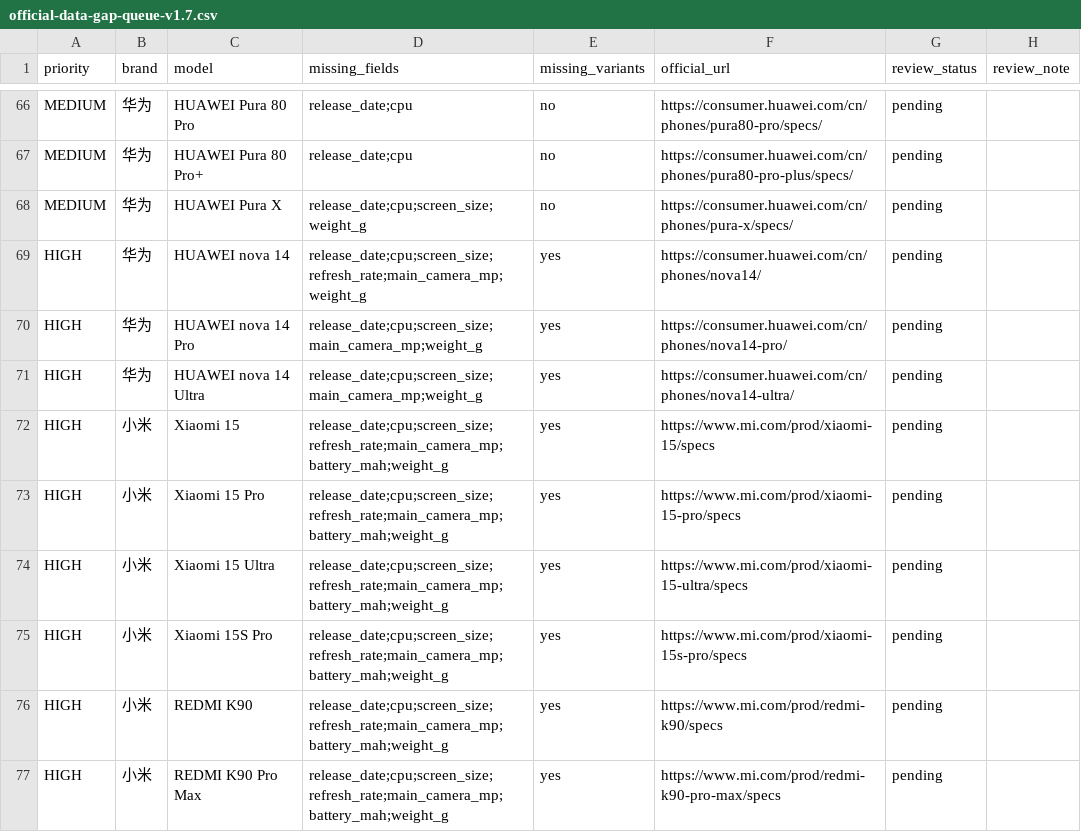
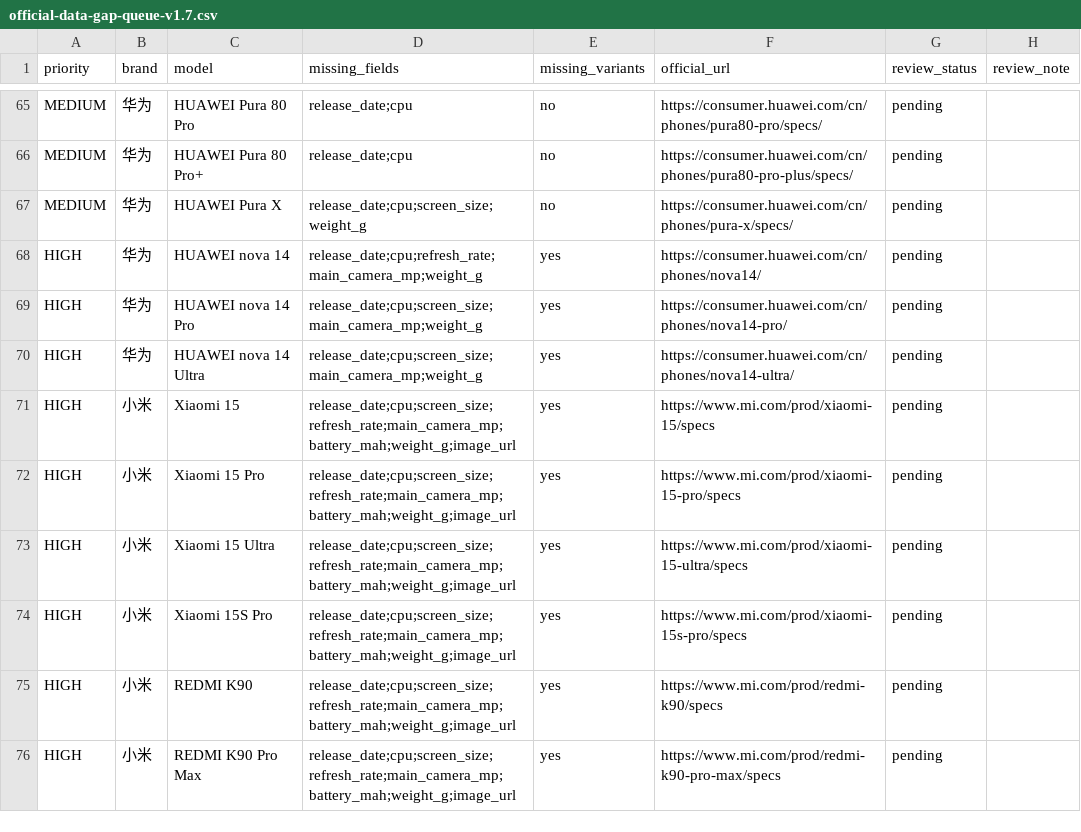
Before and after one commit to kimseolqwq/zx_zzh, a CSV file: outputs/official-data-gap-queue-v1.7.csv, drawn as a sheet; only a part is shown, gaps mark what is left out; the diff covers the shown part only.

```diff
--- a/outputs/official-data-gap-queue-v1.7.csv
+++ b/outputs/official-data-gap-queue-v1.7.csv
@@ -68,10 +67,10 @@ MEDIUM,华为,HUAWEI Pura 80 Pro+,release_date;cpu,no,https://consumer.huawei.co
 MEDIUM,华为,HUAWEI Pura X,release_date;cpu;screen_size;weight_g,no,https://consumer.huawei.com/cn/phones/pura-x/specs/,pending,
-HIGH,华为,HUAWEI nova 14,release_date;cpu;screen_size;refresh_rate;main_camera_mp;weight_g,yes,https://consumer.huawei.com/cn/phones/nova14/,pending,
+HIGH,华为,HUAWEI nova 14,release_date;cpu;refresh_rate;main_camera_mp;weight_g,yes,https://consumer.huawei.com/cn/phones/nova14/,pending,
 HIGH,华为,HUAWEI nova 14 Pro,release_date;cpu;screen_size;main_camera_mp;weight_g,yes,https://consumer.huawei.com/cn/phones/nova14-pro/,pending,
 HIGH,华为,HUAWEI nova 14 Ultra,release_date;cpu;screen_size;main_camera_mp;weight_g,yes,https://consumer.huawei.com/cn/phones/nova14-ultra/,pending,
-HIGH,小米,Xiaomi 15,release_date;cpu;screen_size;refresh_rate;main_camera_mp;battery_mah;weight_g,yes,https://www.mi.com/prod/xiaomi-15/specs,pending,
-HIGH,小米,Xiaomi 15 Pro,release_date;cpu;screen_size;refresh_rate;main_camera_mp;battery_mah;weight_g,yes,https://www.mi.com/prod/xiaomi-15-pro/specs,pending,
-HIGH,小米,Xiaomi 15 Ultra,release_date;cpu;screen_size;refresh_rate;main_camera_mp;battery_mah;weight_g,yes,https://www.mi.com/prod/xiaomi-15-ultra/specs,pending,
-HIGH,小米,Xiaomi 15S Pro,release_date;cpu;screen_size;refresh_rate;main_camera_mp;battery_mah;weight_g,yes,https://www.mi.com/prod/xiaomi-15s-pro/specs,pending,
-HIGH,小米,REDMI K90,release_date;cpu;screen_size;refresh_rate;main_camera_mp;battery_mah;weight_g,yes,https://www.mi.com/prod/redmi-k90/specs,pending,
-HIGH,小米,REDMI K90 Pro Max,release_date;cpu;screen_size;refresh_rate;main_camera_mp;battery_mah;weight_g,yes,https://www.mi.com/prod/redmi-k90-pro-max/specs,pending,
+HIGH,小米,Xiaomi 15,release_date;cpu;screen_size;refresh_rate;main_camera_mp;battery_mah;weight_g;image_url,yes,https://www.mi.com/prod/xiaomi-15/specs,pending,
+HIGH,小米,Xiaomi 15 Pro,release_date;cpu;screen_size;refresh_rate;main_camera_mp;battery_mah;weight_g;image_url,yes,https://www.mi.com/prod/xiaomi-15-pro/specs,pending,
+HIGH,小米,Xiaomi 15 Ultra,release_date;cpu;screen_size;refresh_rate;main_camera_mp;battery_mah;weight_g;image_url,yes,https://www.mi.com/prod/xiaomi-15-ultra/specs,pending,
+HIGH,小米,Xiaomi 15S Pro,release_date;cpu;screen_size;refresh_rate;main_camera_mp;battery_mah;weight_g;image_url,yes,https://www.mi.com/prod/xiaomi-15s-pro/specs,pending,
+HIGH,小米,REDMI K90,release_date;cpu;screen_size;refresh_rate;main_camera_mp;battery_mah;weight_g;image_url,yes,https://www.mi.com/prod/redmi-k90/specs,pending,
+HIGH,小米,REDMI K90 Pro Max,release_date;cpu;screen_size;refresh_rate;main_camera_mp;battery_mah;weight_g;image_url,yes,https://www.mi.com/prod/redmi-k90-pro-max/specs,pending,
```
Also changed, not shown: 3 added rows, 3 removed rows and 59 edited cells elsewhere in this file, outputs/data-export-v1.7/listings.csv, outputs/data-export-v1.7/price_snapshots.csv, 7 other files.
